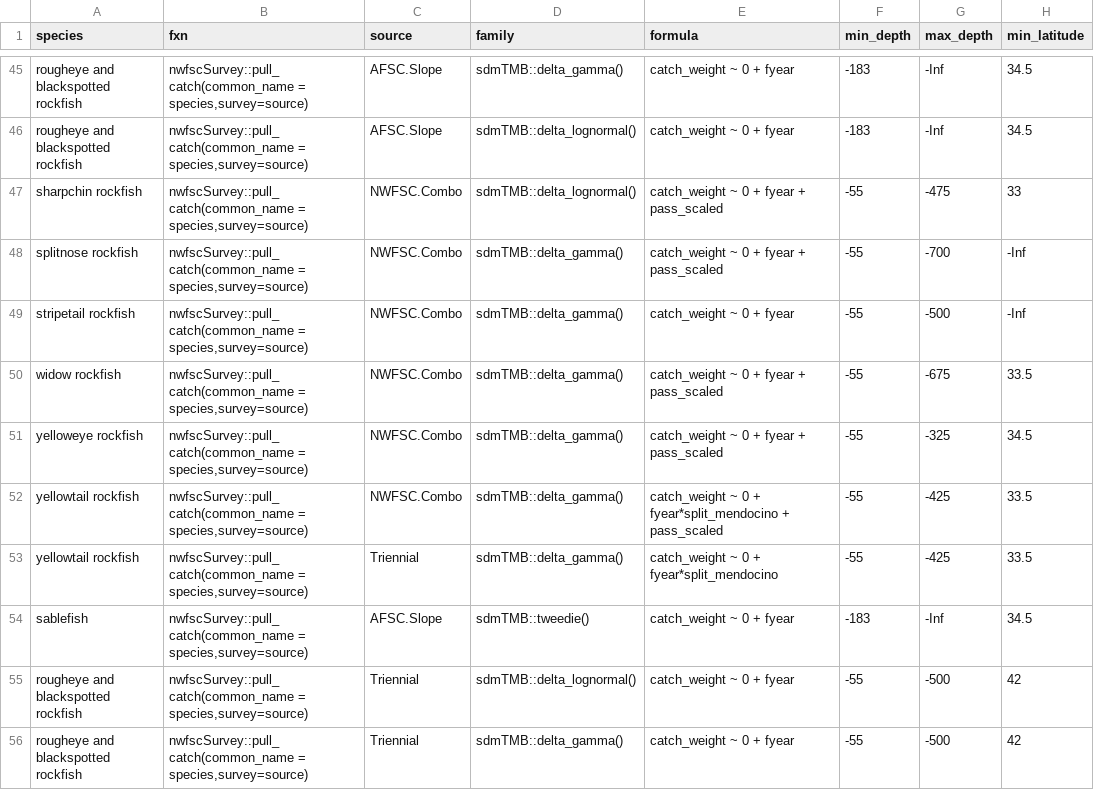
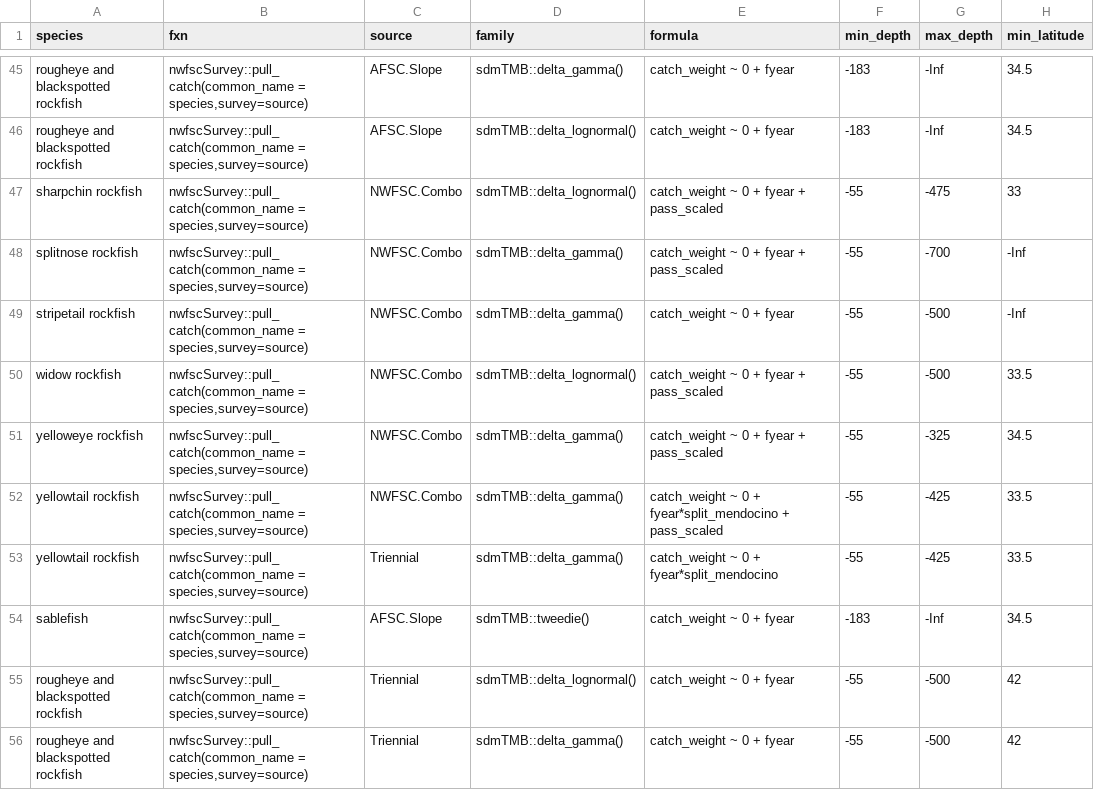
Before and after one commit to pfmc-assessments/indexwc, a CSV file: data-raw/configuration.csv, drawn as a sheet; only a part is shown, gaps mark what is left out; the diff names each change by its address in the sheet, - before the commit and + after, or states it on an @@ line.

```diff
--- a/data-raw/configuration.csv
+++ b/data-raw/configuration.csv
-D50 (family): sdmTMB::delta_gamma()
+D50 (family): sdmTMB::delta_lognormal()
-G50 (max_depth): -675
+G50 (max_depth): -500
```
Also changed, not shown: 2 other files.
